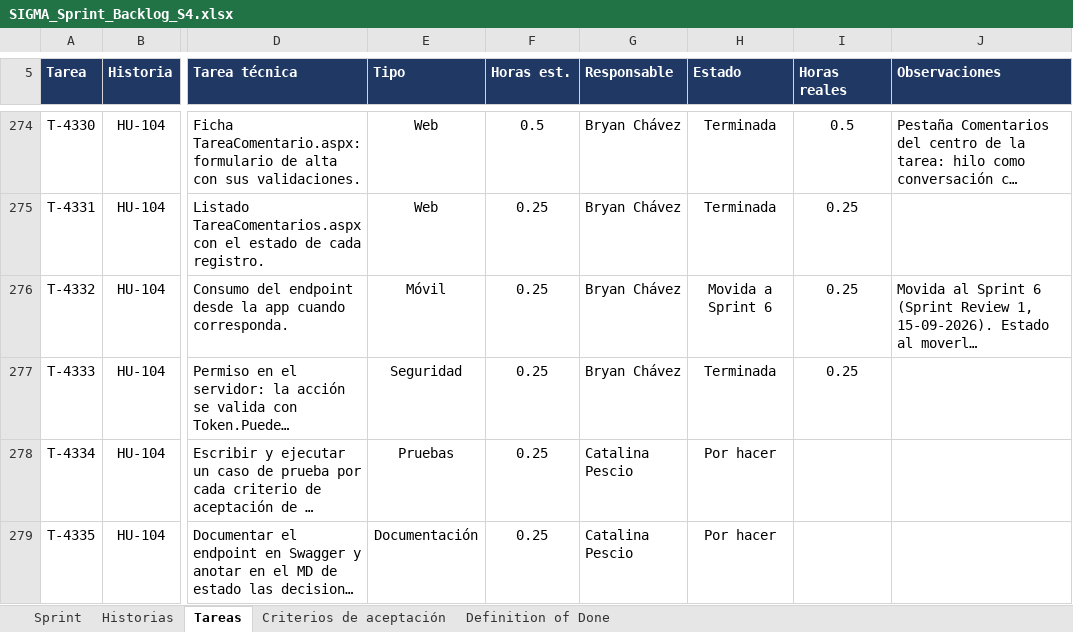
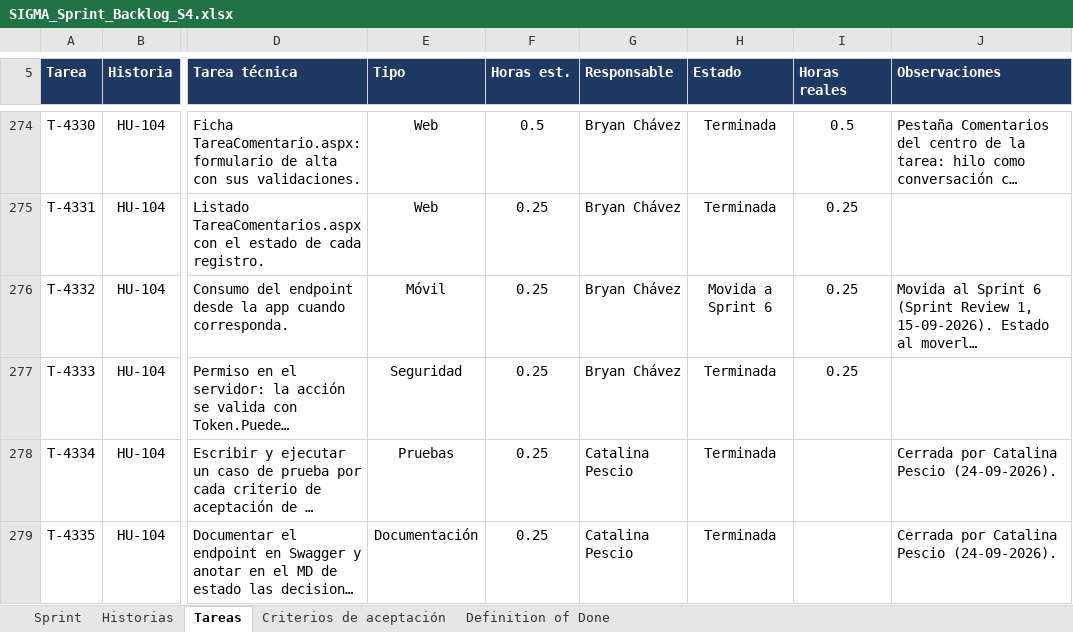
Before and after one commit to CodigoCreativoCL/SIGMA, an Excel workbook: Fase 2/Sprint Backlogs/SIGMA_Sprint_Backlog_S4.xlsx, sheet Tareas, drawn as a sheet; only a part is shown, gaps mark what is left out; long unchanged cells end in …; values as stored, in another font and other column widths than the file's, no borders; conditional formats not drawn; the diff names each change by its address in the sheet, - before the commit and + after, or states it on an @@ line.

```diff
--- a/Fase 2/Sprint Backlogs/SIGMA_Sprint_Backlog_S4.xlsx (sheet Tareas)
+++ b/Fase 2/Sprint Backlogs/SIGMA_Sprint_Backlog_S4.xlsx (sheet Tareas)
-H278:H279 (Estado): Por hacer
+H278:H279 (Estado): Terminada
-J278:J279 (Observaciones): (empty)
+J278:J279 (Observaciones): Cerrada por Catalina Pescio (24-09-2026).
```
Also changed, not shown: sheet Historias, 2 other files.
